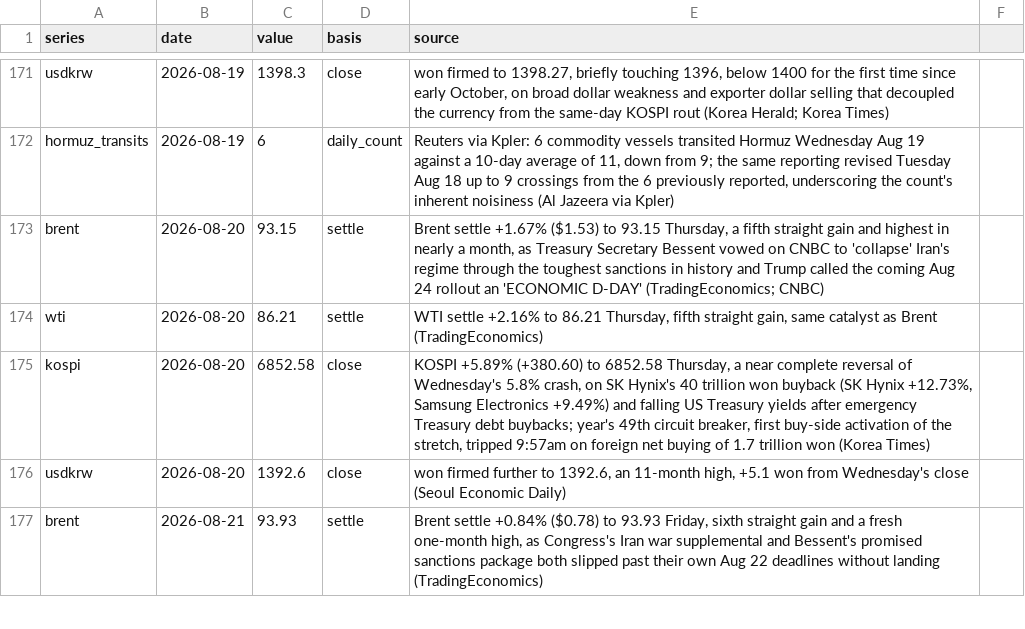
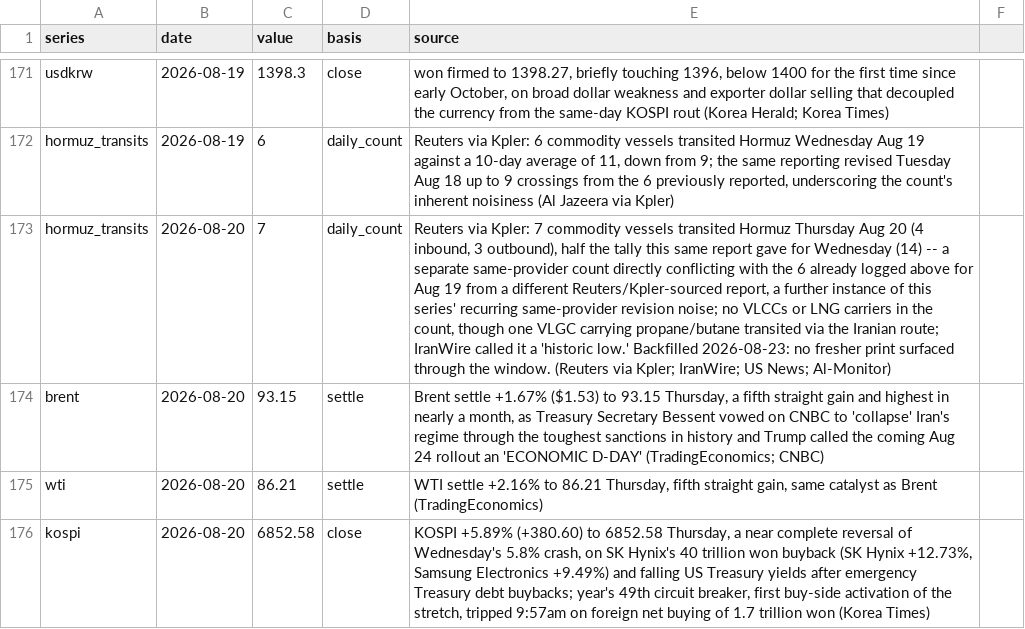
Before and after one commit to willsheo/middle-east-news, a CSV file: data/observations.csv, drawn as a sheet; only a part is shown, gaps mark what is left out; the shorter side is filled out with more unchanged rows; the diff names each change by its address in the sheet, - before the commit and + after, or states it on an @@ line.

```diff
--- a/data/observations.csv
+++ b/data/observations.csv
+row 173: hormuz_transits | 2026-08-20 | 7 | daily_count | Reuters via Kpler: 7 commodity vessels transited Hormuz Thursday Aug 20 (4 inbound, 3 outbound), half the tally this same report gave for Wednesday (14) -- a separate same-provider count directly conflicting with the 6 already logged above for Aug 19 from a different Reuters/Kpler-sourced report, a further instance of this series' recurring same-provider revision noise; no VLCCs or LNG carriers in the count, though one VLGC carrying propane/butane transited via the Iranian route; IranWire called it a 'historic low.' Backfilled 2026-08-23: no fresher print surfaced through the window. (Reuters via Kpler; IranWire; US News; Al-Monitor)
```
Also changed, not shown: data/events.csv, data/places.csv, 15 other files.
